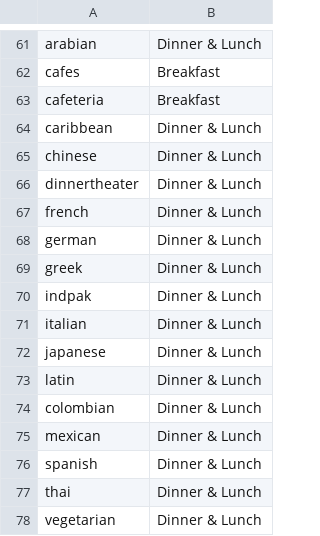
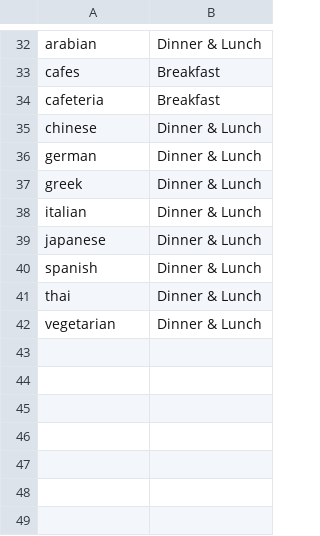
Before and after one commit to zcallanan/rails-date-fox, a CSV file: categories.csv, drawn as a sheet; only a part is shown, gaps mark what is left out; the diff covers the shown part only; the diff names each change by its address in the sheet, - before the commit and + after, or states it on an @@ line.

```diff
--- a/categories.csv
+++ b/categories.csv
-row 64: caribbean | Dinner & Lunch
-row 66: dinnertheater | Dinner & Lunch
-row 67: french | Dinner & Lunch
-row 70: indpak | Dinner & Lunch
-row 73: latin | Dinner & Lunch
-row 74: colombian | Dinner & Lunch
-row 75: mexican | Dinner & Lunch
```
Also changed, not shown: 29 removed rows elsewhere in this file, 1 other file.
